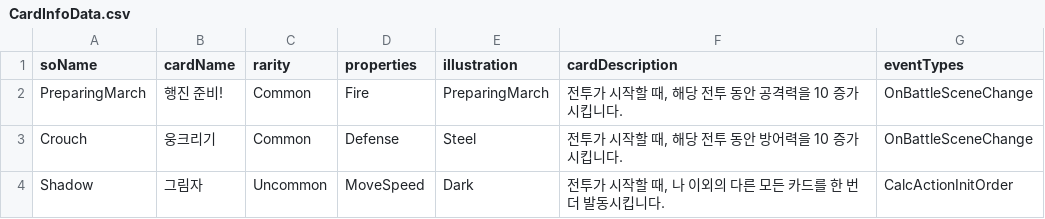
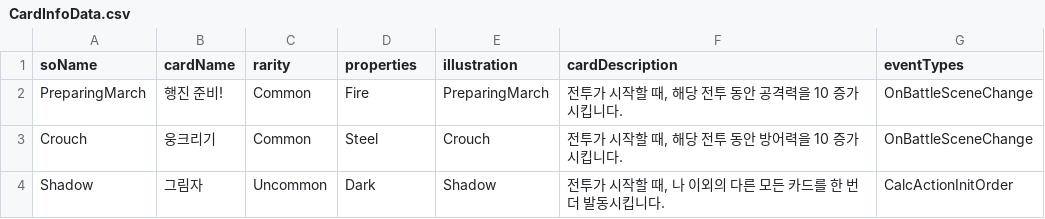
Before and after one commit to SoMa-Team/Trieyes-Trial-of-gods, a CSV file: Assets/Scripts/CardSystem/CardInfos/CardInfoData.csv, drawn as a sheet.

```diff
--- a/Assets/Scripts/CardSystem/CardInfos/CardInfoData.csv
+++ b/Assets/Scripts/CardSystem/CardInfos/CardInfoData.csv
@@ -2,3 +2,3 @@ soName,cardName,rarity,properties,illustration,cardDescription,eventTypes,
 PreparingMarch,행진 준비!,Common,Fire,PreparingMarch,"전투가 시작할 때, 해당 전투 동안 공격력을 10 증가 시킵니다.",OnBattleSceneChange,
-Crouch,웅크리기,Common,Defense,Steel,"전투가 시작할 때, 해당 전투 동안 방어력을 10 증가 시킵니다.", OnBattleSceneChange,
-Shadow,그림자,Uncommon,MoveSpeed,Dark,"전투가 시작할 때, 나 이외의 다른 모든 카드를 한 번 더 발동시킵니다.",CalcActionInitOrder,
+Crouch,웅크리기,Common,Steel,Crouch,"전투가 시작할 때, 해당 전투 동안 방어력을 10 증가 시킵니다.", OnBattleSceneChange,
+Shadow,그림자,Uncommon,Dark,Shadow,"전투가 시작할 때, 나 이외의 다른 모든 카드를 한 번 더 발동시킵니다.",CalcActionInitOrder,
```
Also changed, not shown: 23 other files.
